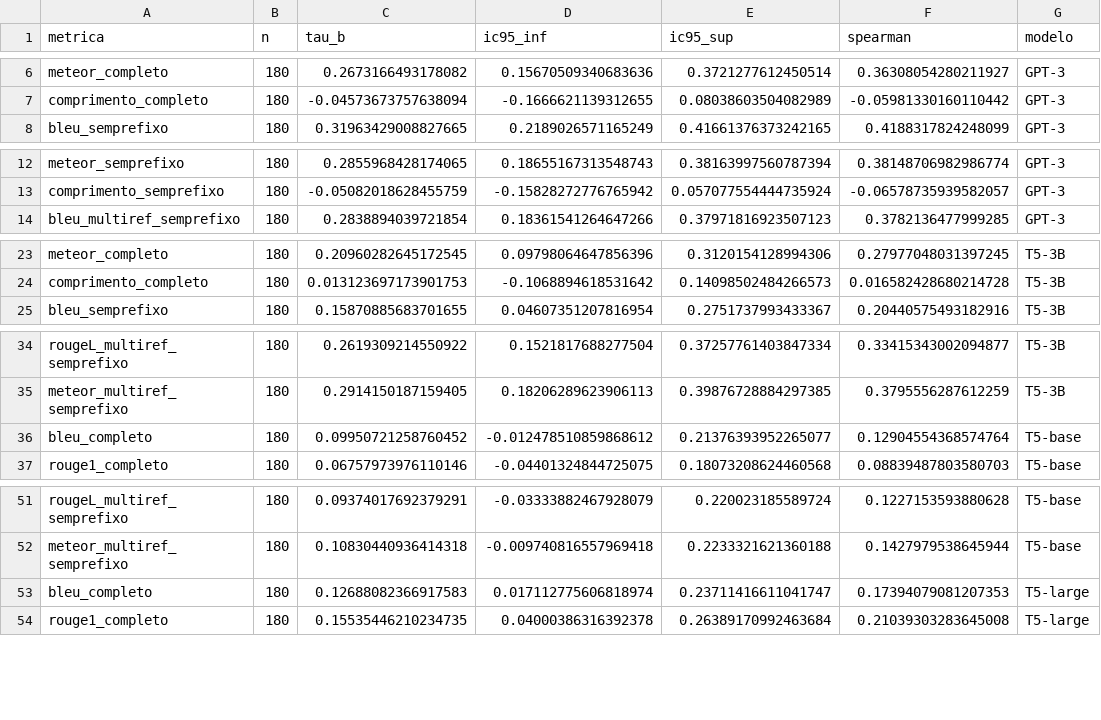
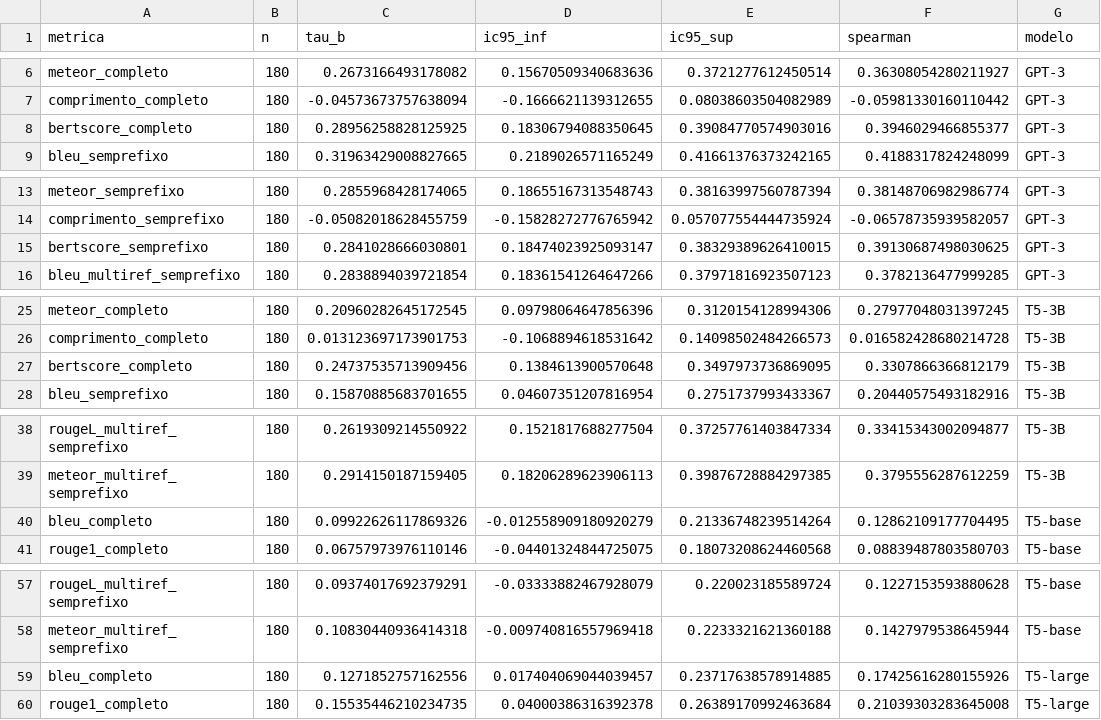
Before and after one commit to caiobozzprocopilot/pibic, a CSV file: results/correlacoes_por_modelo.csv, drawn as a sheet; only a part is shown, gaps mark what is left out; removed rows and columns are numbered as before the commit, all else as after; the diff covers the shown part only; the diff names each change by its address in the sheet, - before the commit and + after, or states it on an @@ line.

```diff
--- a/results/correlacoes_por_modelo.csv
+++ b/results/correlacoes_por_modelo.csv
+row 8: bertscore_completo | 180 | 0.28956258828125925 | 0.18306794088350645 | 0.39084770574903016 | 0.3946029466855377 | GPT-3
+row 15: bertscore_semprefixo | 180 | 0.2841028666030801 | 0.18474023925093147 | 0.38329389626410015 | 0.39130687498030625 | GPT-3
+row 27: bertscore_completo | 180 | 0.24737535713909456 | 0.1384613900570648 | 0.3497973736869095 | 0.3307866366812179 | T5-3B
-row 36: bleu_completo | 180 | 0.09950721258760452 | -0.012478510859868612 | 0.21376393952265077 | 0.12904554368574764 | T5-base
+row 40: bleu_completo | 180 | 0.09922626117869326 | -0.012558909180920279 | 0.21336748239514264 | 0.12862109177704495 | T5-base
-row 53: bleu_completo | 180 | 0.12688082366917583 | 0.017112775606818974 | 0.23711416611041747 | 0.17394079081207353 | T5-large
+row 59: bleu_completo | 180 | 0.1271852757162556 | 0.017404069044039457 | 0.23717638578914885 | 0.17425616280155926 | T5-large
```
Also changed, not shown: 5 added rows and 3 edited cells elsewhere in this file, results/correlacoes.csv, results/correlacoes_sem_copias.csv, 2 other files.
